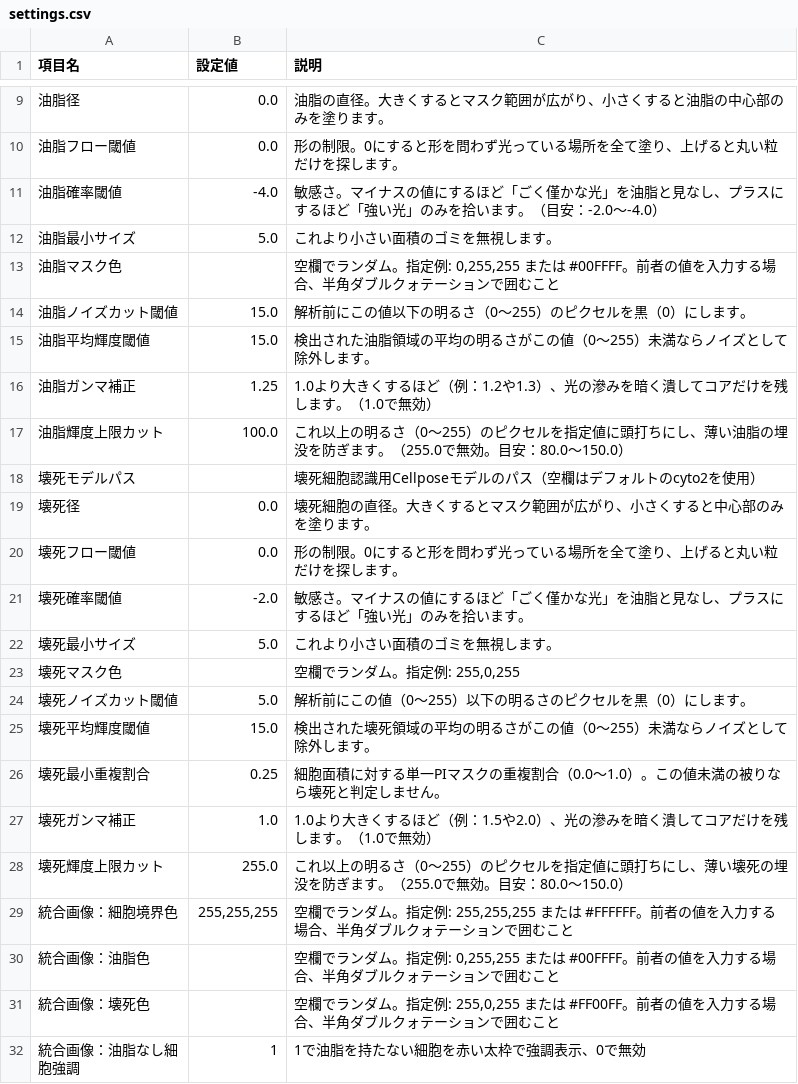
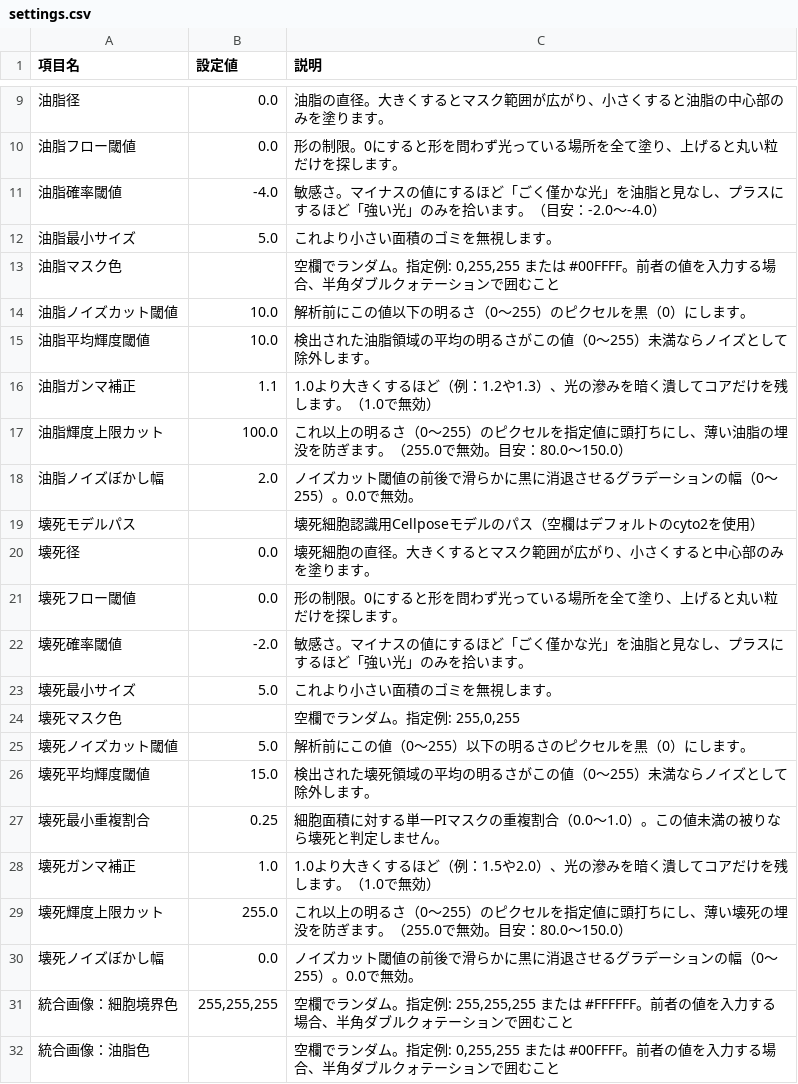
Before and after one commit to KTNill/YeastImageAnalysis, a CSV file: config/settings.csv, drawn as a sheet; only a part is shown, gaps mark what is left out; the shorter side is filled out with more unchanged rows.

```diff
--- a/config/settings.csv
+++ b/config/settings.csv
@@ -13,6 +13,7 @@
 油脂マスク色,,"空欄でランダム。指定例: 0,255,255 または #00FFFF。前者の値を入力する場合、半角ダブルクォテーションで囲むこと"
-油脂ノイズカット閾値,15.0,解析前にこの値以下の明るさ（0～255）のピクセルを黒（0）にします。
-油脂平均輝度閾値,15.0,検出された油脂領域の平均の明るさがこの値（0～255）未満ならノイズとして除外します。
-油脂ガンマ補正,1.25,1.0より大きくするほど（例：1.2や1.3）、光の滲みを暗く潰してコアだけを残します。（1.0で無効）
+油脂ノイズカット閾値,10.0,解析前にこの値以下の明るさ（0～255）のピクセルを黒（0）にします。
+油脂平均輝度閾値,10.0,検出された油脂領域の平均の明るさがこの値（0～255）未満ならノイズとして除外します。
+油脂ガンマ補正,1.1,1.0より大きくするほど（例：1.2や1.3）、光の滲みを暗く潰してコアだけを残します。（1.0で無効）
 油脂輝度上限カット,100.0,これ以上の明るさ（0～255）のピクセルを指定値に頭打ちにし、薄い油脂の埋没を防ぎます。（255.0で無効。目安：80.0〜150.0）
+油脂ノイズぼかし幅,2.0,ノイズカット閾値の前後で滑らかに黒に消退させるグラデーションの幅（0〜255）。0.0で無効。
 壊死モデルパス,,壊死細胞認識用Cellposeモデルのパス（空欄はデフォルトのcyto2を使用）
@@ -28,2 +29,3 @@
 壊死輝度上限カット,255.0,これ以上の明るさ（0～255）のピクセルを指定値に頭打ちにし、薄い壊死の埋没を防ぎます。（255.0で無効。目安：80.0〜150.0）
+壊死ノイズぼかし幅,0.0,ノイズカット閾値の前後で滑らかに黒に消退させるグラデーションの幅（0〜255）。0.0で無効。
 統合画像：細胞境界色,"255,255,255","空欄でランダム。指定例: 255,255,255 または #FFFFFF。前者の値を入力する場合、半角ダブルクォテーションで囲むこと"
```
Also changed, not shown: 2 other files.
